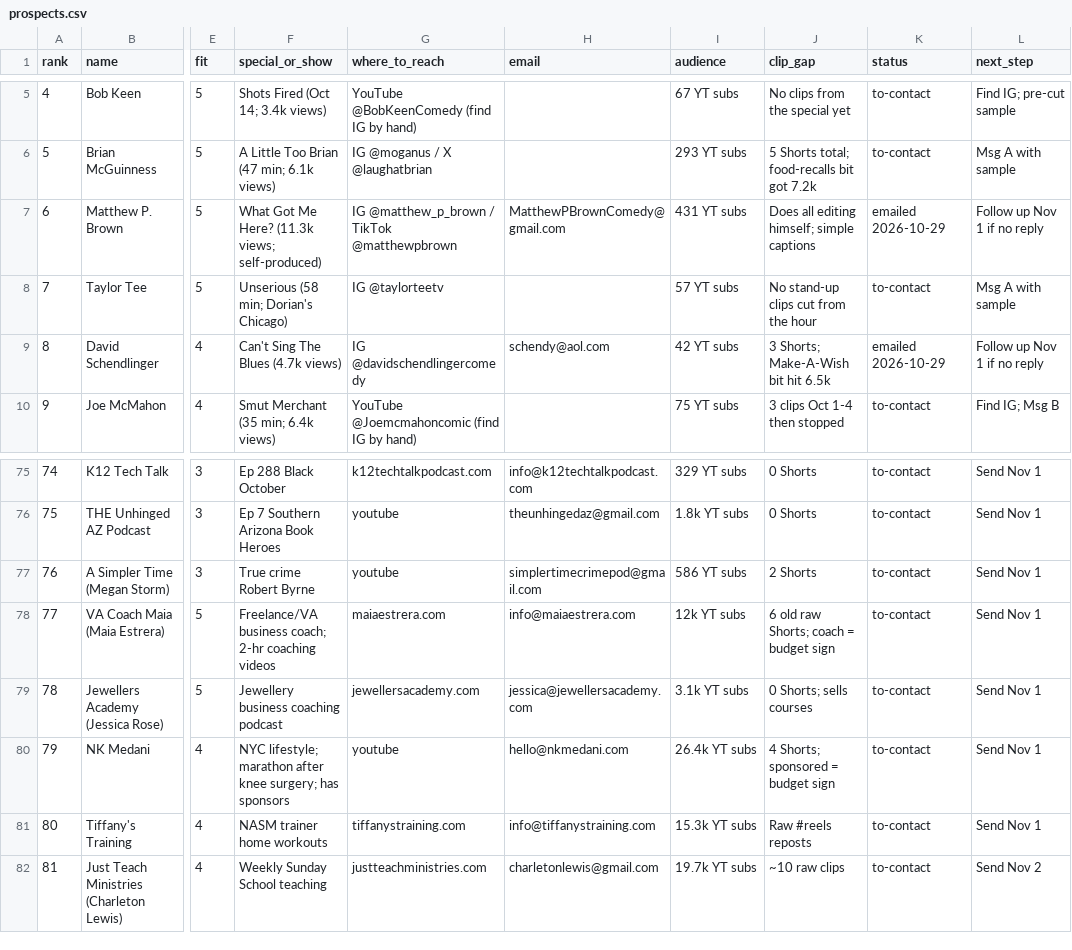
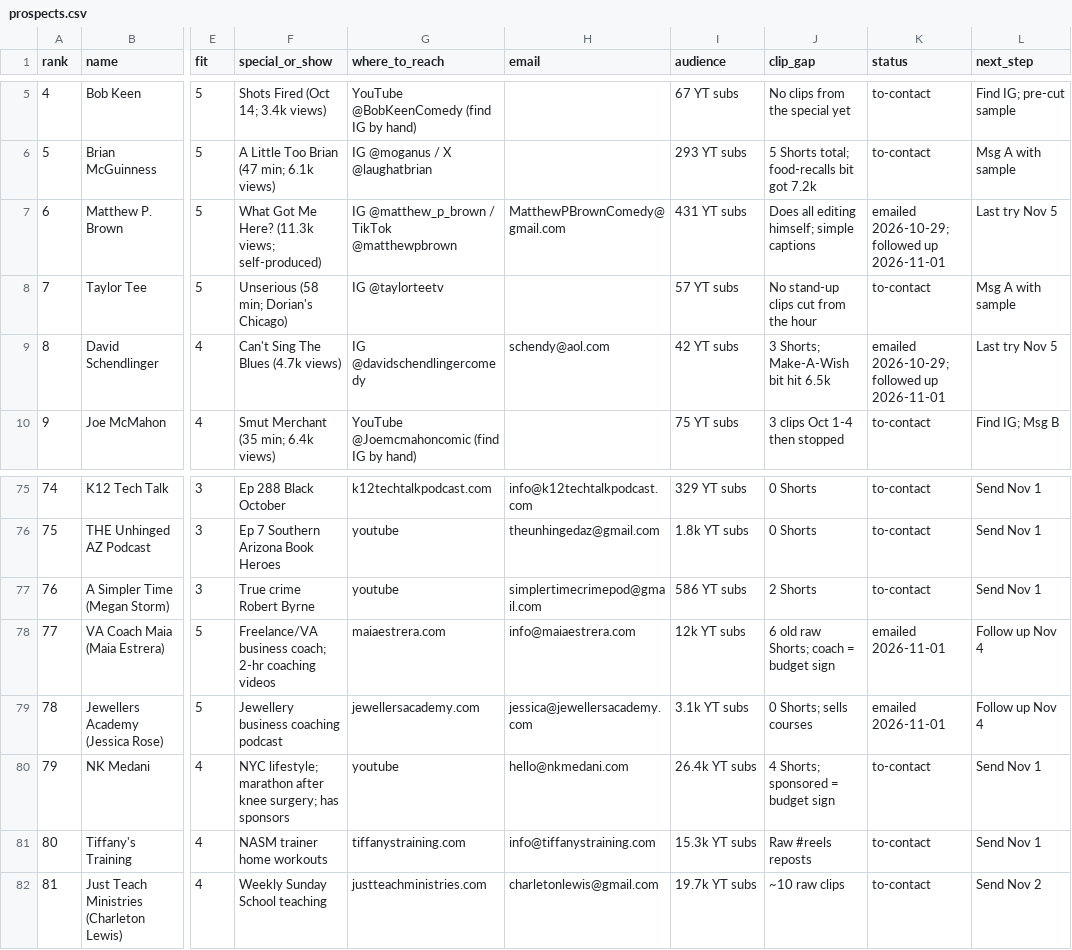
Before and after one commit to amdadmaui-beep/auto-aesprites, a CSV file: outreach/prospects.csv, drawn as a sheet; only a part is shown, gaps mark what is left out; the diff covers the shown part only; the diff names each change by its address in the sheet, - before the commit and + after, or states it on an @@ line.

```diff
--- a/outreach/prospects.csv
+++ b/outreach/prospects.csv
-K7 (status): emailed 2026-10-29
+K7 (status): emailed 2026-10-29; followed up 2026-11-01
-L7 (next_step): Follow up Nov 1 if no reply
+L7 (next_step): Last try Nov 5
-K9 (status): emailed 2026-10-29
+K9 (status): emailed 2026-10-29; followed up 2026-11-01
-L9 (next_step): Follow up Nov 1 if no reply
+L9 (next_step): Last try Nov 5
-K78:K79 (status): to-contact
+K78:K79 (status): emailed 2026-11-01
-L78:L79 (next_step): Send Nov 1
+L78:L79 (next_step): Follow up Nov 4
```
Also changed, not shown: 1 added row and 20 edited cells elsewhere in this file.
